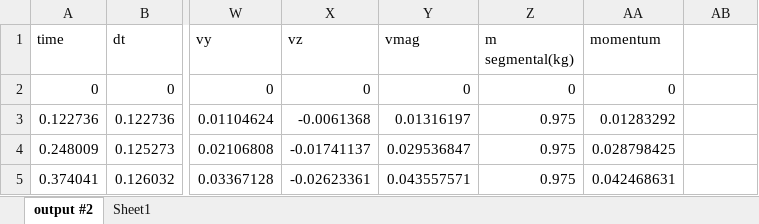
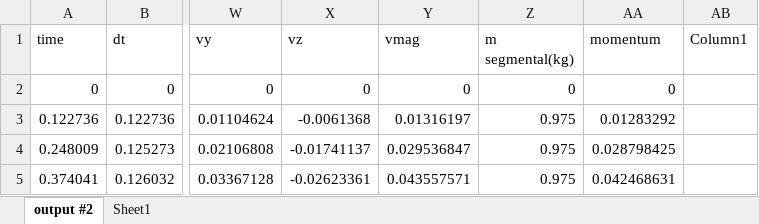
Before and after one commit to dnday/pythonfmk, an Excel workbook: DINAMIS/dual sensor dinamis.xlsx, sheet output #2, drawn as a sheet; only a part is shown, gaps mark what is left out; values as stored, in another font and other column widths than the file's, no borders; table styles not drawn; the diff names each change by its address in the sheet, - before the commit and + after, or states it on an @@ line.

Commit message:
feat: change data

```diff
--- a/DINAMIS/dual sensor dinamis.xlsx (sheet output #2)
+++ b/DINAMIS/dual sensor dinamis.xlsx (sheet output #2)
-AB1: (empty)
+AB1: Column1
```
Also changed, not shown: 3 other files.
